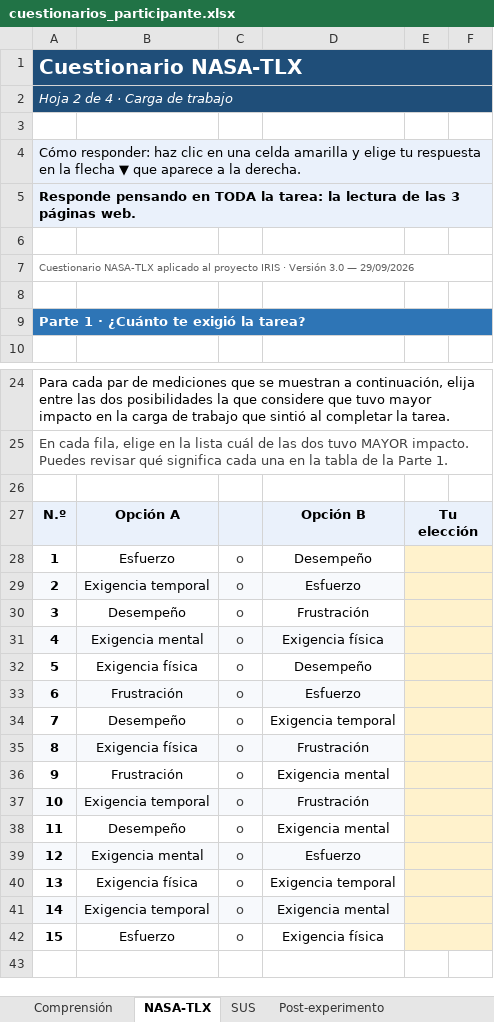
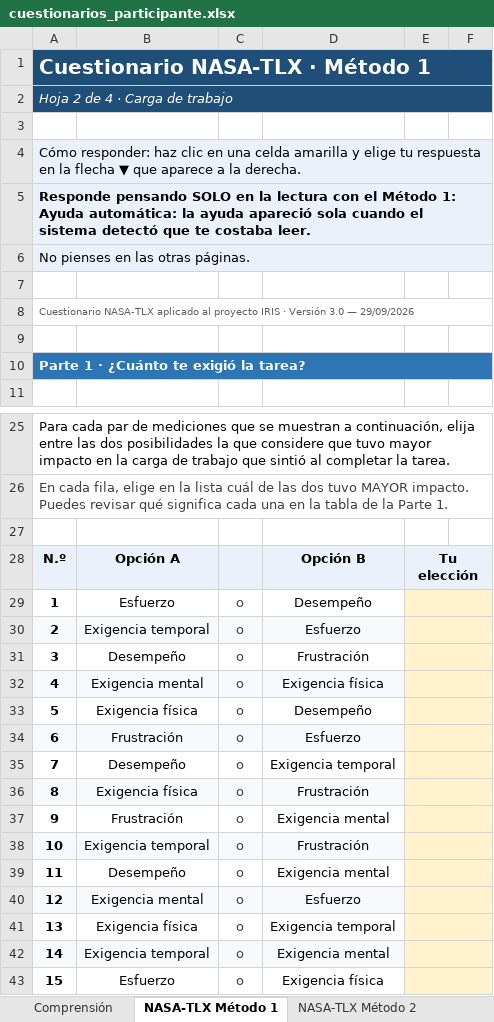
Before and after one commit to diegorivadeneyra/gaze-adaptive-web-assistant, an Excel workbook: evaluation/cuestionarios_participante.xlsx, sheet NASA-TLX Método 1, drawn as a sheet; only a part is shown, gaps mark what is left out; values as stored, in another font and other column widths than the file's, no borders; removed rows and columns are numbered as before the commit, all else as after; the diff covers the shown part only; the diff names each change by its address in the sheet, - before the commit and + after, or states it on an @@ line.

```diff
--- a/evaluation/cuestionarios_participante.xlsx (sheet NASA-TLX Método 1)
+++ b/evaluation/cuestionarios_participante.xlsx (sheet NASA-TLX Método 1)
-sheet tab: NASA-TLX
+sheet tab: NASA-TLX Método 1
-sheet tab: SUS
+sheet tab: NASA-TLX Método 2
+row 1: Cuestionario NASA-TLX · Método 1
@@ column A renumbered between rows 2 and 6 @@
@@ A2 bold: on → off, italic: off → on, text size: smaller @@
-B2:F2 fill: #1F4E79
+B2:F2 fill: none
-A3:F3 fill: #1F4E79
+A3:F3 fill: none
-A2:F2 merged
-A4 fill: none
+A4 fill: #EAF1FB
+A4:F4 merged
-A5 bold: off
+A5 bold: on
-B5:F6 fill: #EAF1FB
+B5:F6 fill: none
-A6 bold: on
+A6 bold: off
-B10:F10 fill: #2E75B6
+B10:F10 fill: none
-F29:F43 fill: #FFF2CC
+F29:F43 fill: none
```
Also changed, not shown: cell formats elsewhere in this sheet, sheet NASA-TLX Método 2, sheet Post-experimento, 16 other files.
